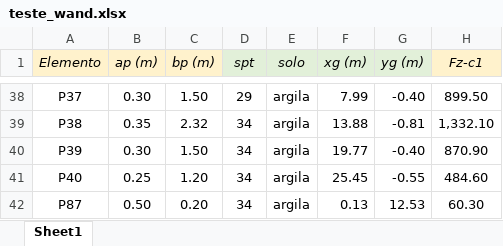
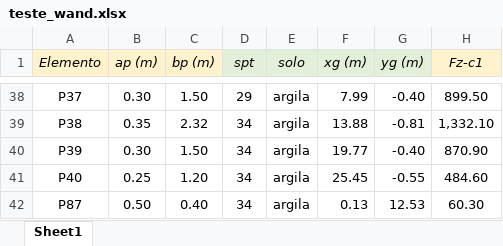
Before and after one commit to wmpjrufg/fundaai, an Excel workbook: teste_wand.xlsx, sheet Sheet1, drawn as a sheet; only a part is shown, gaps mark what is left out; values as stored, in another font and other column widths than the file's, no borders; the diff names each change by its address in the sheet, - before the commit and + after, or states it on an @@ line.

```diff
--- a/teste_wand.xlsx (sheet Sheet1)
+++ b/teste_wand.xlsx (sheet Sheet1)
-C42 (bp (m)): 0.20
+C42 (bp (m)): 0.40
```
Also changed, not shown: 2 other files.
